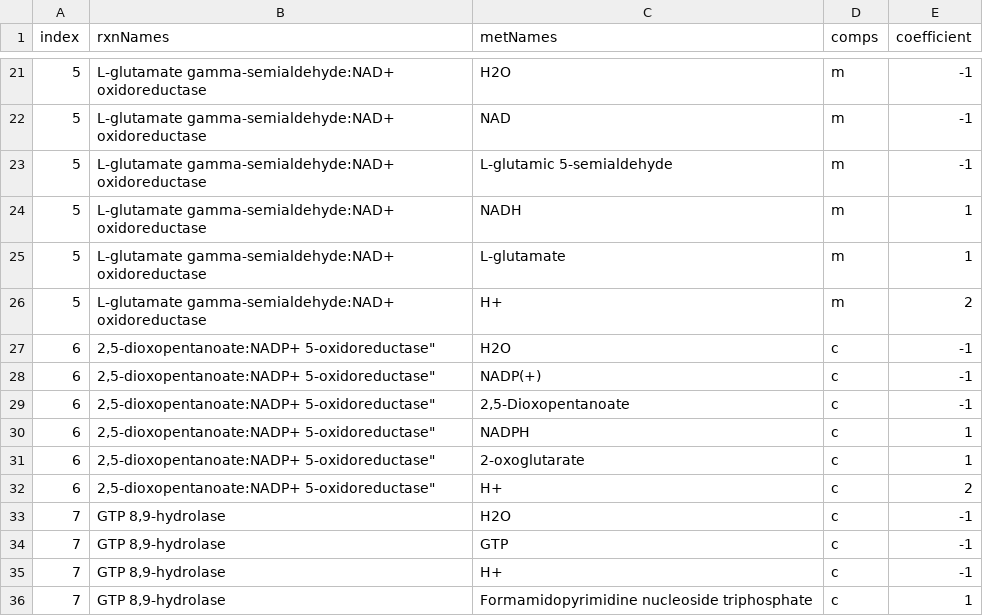
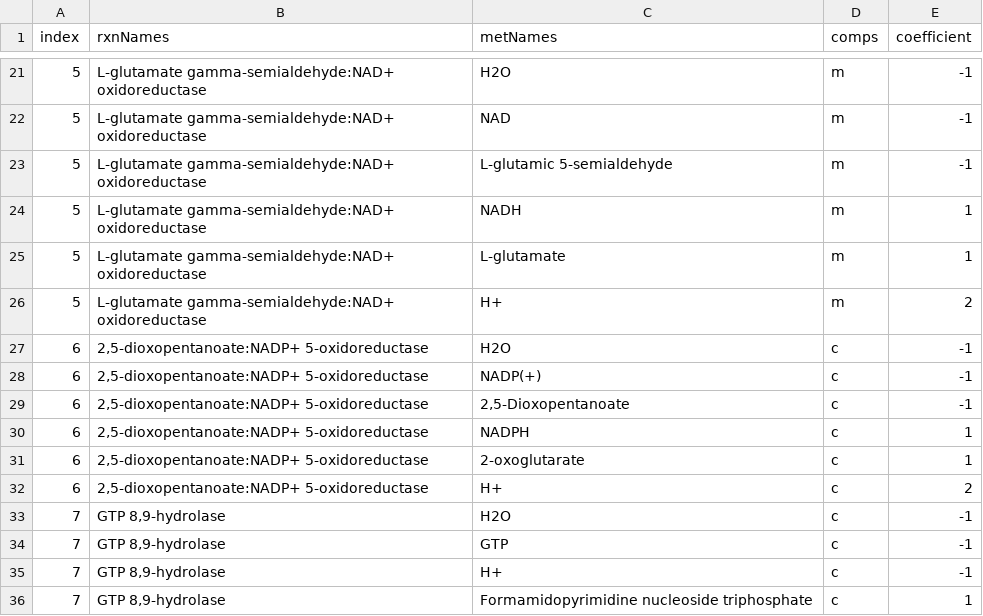
Before and after one commit to iAMB-RWTH-Aachen/yeast-GEM-iAMBvolatiles, a TSV file: data/modelCuration/v8.6.1/DBnewRxnsCoeffs.tsv, drawn as a sheet; only a part is shown, gaps mark what is left out.

Commit message:
fix: invalid YAML due to incorrect " in rxn name

```diff
--- a/data/modelCuration/v8.6.1/DBnewRxnsCoeffs.tsv
+++ b/data/modelCuration/v8.6.1/DBnewRxnsCoeffs.tsv
@@ -26,8 +26,8 @@ index	rxnNames	metNames	comps	coefficient
 5	L-glutamate gamma-semialdehyde:NAD+ oxidoreductase	H+	m	2
-6	"2,5-dioxopentanoate:NADP+ 5-oxidoreductase"""	H2O	c	-1
-6	"2,5-dioxopentanoate:NADP+ 5-oxidoreductase"""	NADP(+)	c	-1
-6	"2,5-dioxopentanoate:NADP+ 5-oxidoreductase"""	"2,5-Dioxopentanoate"	c	-1
-6	"2,5-dioxopentanoate:NADP+ 5-oxidoreductase"""	NADPH	c	1
-6	"2,5-dioxopentanoate:NADP+ 5-oxidoreductase"""	2-oxoglutarate	c	1
-6	"2,5-dioxopentanoate:NADP+ 5-oxidoreductase"""	H+	c	2
+6	"2,5-dioxopentanoate:NADP+ 5-oxidoreductase"	H2O	c	-1
+6	"2,5-dioxopentanoate:NADP+ 5-oxidoreductase"	NADP(+)	c	-1
+6	"2,5-dioxopentanoate:NADP+ 5-oxidoreductase"	"2,5-Dioxopentanoate"	c	-1
+6	"2,5-dioxopentanoate:NADP+ 5-oxidoreductase"	NADPH	c	1
+6	"2,5-dioxopentanoate:NADP+ 5-oxidoreductase"	2-oxoglutarate	c	1
+6	"2,5-dioxopentanoate:NADP+ 5-oxidoreductase"	H+	c	2
 7	"GTP 8,9-hydrolase"	H2O	c	-1
```
Also changed, not shown: data/modelCuration/v8.6.1/DBnewRxnsRxns.tsv, 3 other files.
